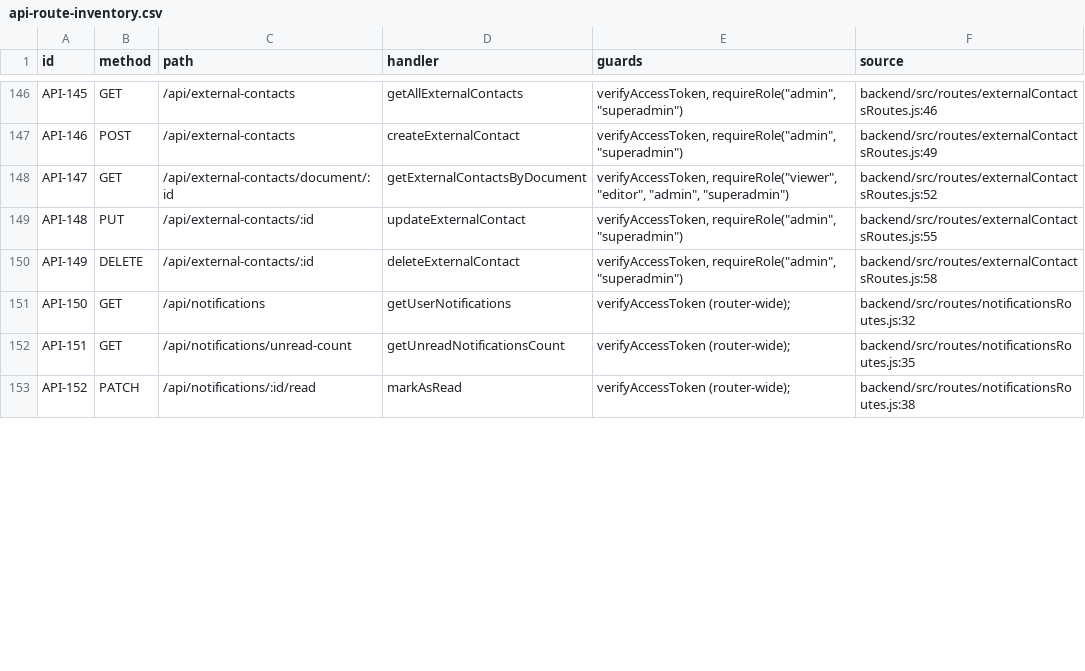
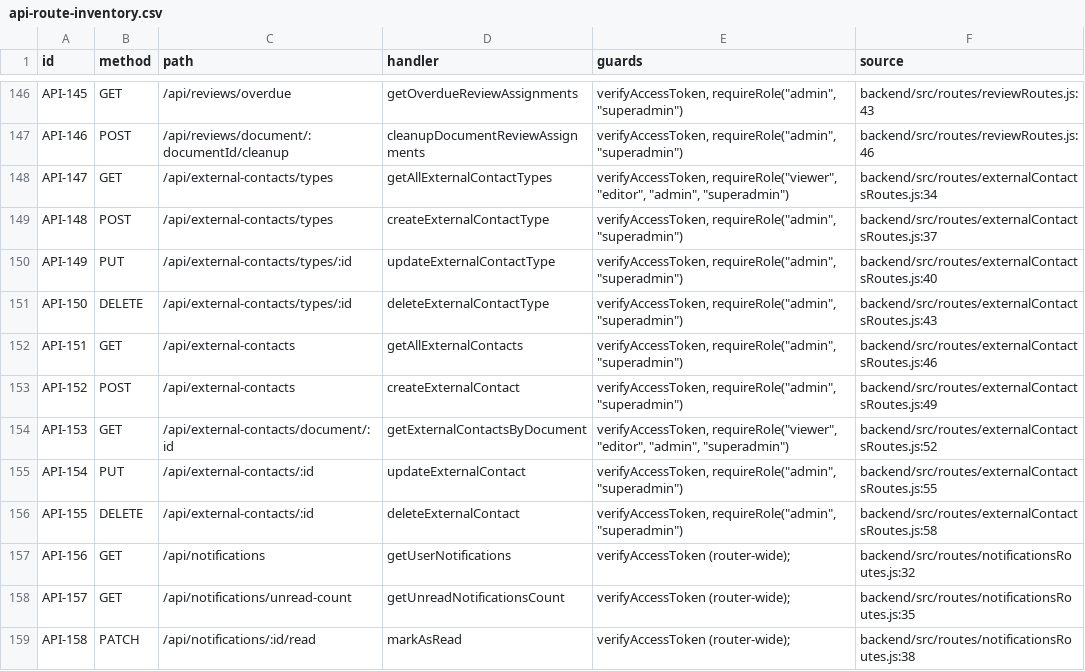
Before and after one commit to resonance-designs/docman, a CSV file: docs/manuals/api-route-inventory.csv, drawn as a sheet; only a part is shown, gaps mark what is left out; addresses are those after the commit; the diff covers the shown part only; the diff names each change by its address in the sheet, - before the commit and + after, or states it on an @@ line.

```diff
--- a/docs/manuals/api-route-inventory.csv
+++ b/docs/manuals/api-route-inventory.csv
-C146 (path): /api/external-contacts
+C146 (path): /api/reviews/overdue
-D146 (handler): getAllExternalContacts
+D146 (handler): getOverdueReviewAssignments
-F146 (source): backend/src/routes/externalContactsRoutes.js:46
+F146 (source): backend/src/routes/reviewRoutes.js:43
-C147 (path): /api/external-contacts
+C147 (path): /api/reviews/document/:documentId/cleanup
-D147 (handler): createExternalContact
+D147 (handler): cleanupDocumentReviewAssignments
-F147 (source): backend/src/routes/externalContactsRoutes.js:49
+F147 (source): backend/src/routes/reviewRoutes.js:46
-C148 (path): /api/external-contacts/document/:id
+C148 (path): /api/external-contacts/types
-D148 (handler): getExternalContactsByDocument
+D148 (handler): getAllExternalContactTypes
-F148 (source): backend/src/routes/externalContactsRoutes.js:52
+F148 (source): backend/src/routes/externalContactsRoutes.js:34
-B149 (method): PUT
+B149 (method): POST
-C149 (path): /api/external-contacts/:id
+C149 (path): /api/external-contacts/types
-D149 (handler): updateExternalContact
+D149 (handler): createExternalContactType
-F149 (source): backend/src/routes/externalContactsRoutes.js:55
+F149 (source): backend/src/routes/externalContactsRoutes.js:37
-B150 (method): DELETE
+B150 (method): PUT
-C150 (path): /api/external-contacts/:id
+C150 (path): /api/external-contacts/types/:id
-D150 (handler): deleteExternalContact
+D150 (handler): updateExternalContactType
-F150 (source): backend/src/routes/externalContactsRoutes.js:58
+F150 (source): backend/src/routes/externalContactsRoutes.js:40
-B151 (method): GET
+B151 (method): DELETE
-C151 (path): /api/notifications
+C151 (path): /api/external-contacts/types/:id
-D151 (handler): getUserNotifications
+D151 (handler): deleteExternalContactType
-E151:E152 (guards): verifyAccessToken (router-wide);
+E151:E152 (guards): verifyAccessToken, requireRole("admin", "superadmin")
-F151 (source): backend/src/routes/notificationsRoutes.js:32
+F151 (source): backend/src/routes/externalContactsRoutes.js:43
-C152 (path): /api/notifications/unread-count
+C152 (path): /api/external-contacts
-D152 (handler): getUnreadNotificationsCount
+D152 (handler): getAllExternalContacts
-F152 (source): backend/src/routes/notificationsRoutes.js:35
+F152 (source): backend/src/routes/externalContactsRoutes.js:46
+row 153: API-152 | POST | /api/external-contacts | createExternalContact | verifyAccessToken, requireRole("admin", "superadmin") | backend/src/routes/externalContactsRoutes.js:49
+row 154: API-153 | GET | /api/external-contacts/document/:id | getExternalContactsByDocument | verifyAccessToken, requireRole("viewer", "editor", "admin", "superadmin") | backend/src/routes/externalContactsRoutes.js:52
+row 155: API-154 | PUT | /api/external-contacts/:id | updateExternalContact | verifyAccessToken, requireRole("admin", "superadmin") | backend/src/routes/externalContactsRoutes.js:55
+row 156: API-155 | DELETE | /api/external-contacts/:id | deleteExternalContact | verifyAccessToken, requireRole("admin", "superadmin") | backend/src/routes/externalContactsRoutes.js:58
+row 157: API-156 | GET | /api/notifications | getUserNotifications | verifyAccessToken (router-wide); | backend/src/routes/notificationsRoutes.js:32
+row 158: API-157 | GET | /api/notifications/unread-count | getUnreadNotificationsCount | verifyAccessToken (router-wide); | backend/src/routes/notificationsRoutes.js:35
-A159 (id): API-152
+A159 (id): API-158
```
Also changed, not shown: 109 edited cells elsewhere in this file, docs/manuals/qa-results-template.csv, 45 other files.
